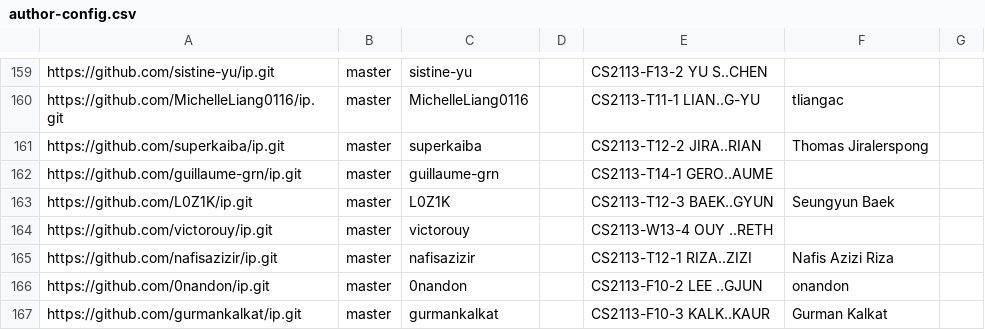
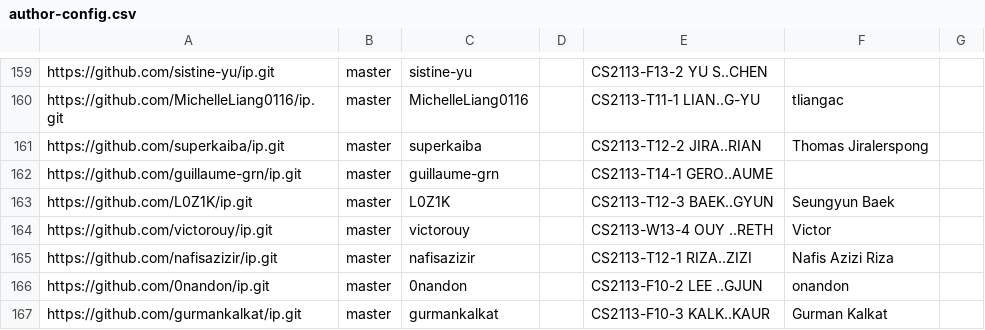
Before and after one commit to nus-cs2113-AY2223S2/ip-dashboard, a CSV file: configs/author-config.csv, drawn as a sheet; only a part is shown, gaps mark what is left out.

Commit message:
Update configs

```diff
--- a/configs/author-config.csv
+++ b/configs/author-config.csv
@@ -163,3 +163,3 @@ https://github.com/guillaume-grn/ip.git,master,guillaume-grn,,CS2113-T14-1 GERO.
 https://github.com/L0Z1K/ip.git,master,L0Z1K,,CS2113-T12-3 BAEK..GYUN,Seungyun Baek,
-https://github.com/victorouy/ip.git,master,victorouy,,CS2113-W13-4 OUY ..RETH,,
+https://github.com/victorouy/ip.git,master,victorouy,,CS2113-W13-4 OUY ..RETH,Victor,
 https://github.com/nafisazizir/ip.git,master,nafisazizir,,CS2113-T12-1 RIZA..ZIZI,Nafis Azizi Riza,
```
